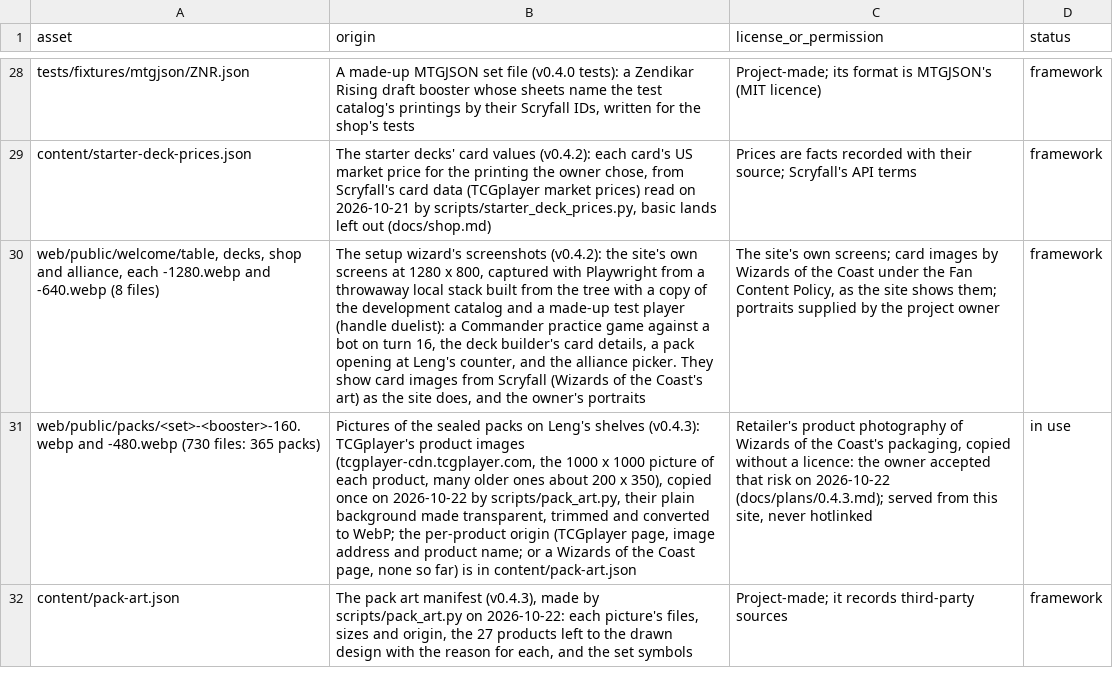
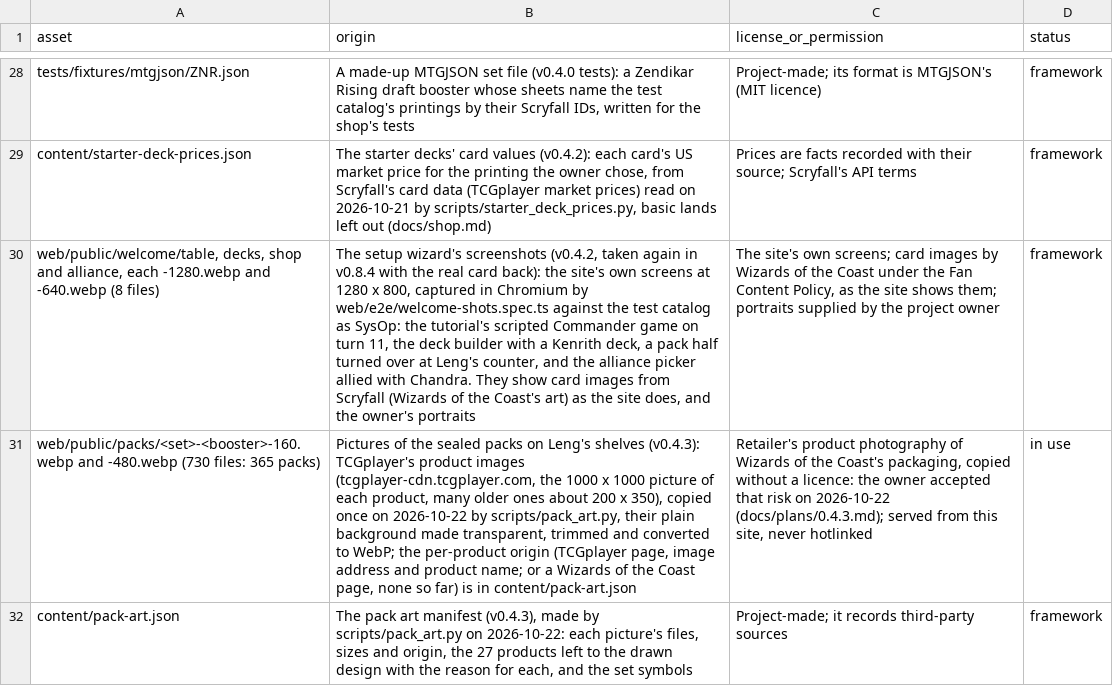
Before and after one commit to sphinxtah/commander-duels, a CSV file: docs/asset-provenance.csv, drawn as a sheet; only a part is shown, gaps mark what is left out; the diff names each change by its address in the sheet, - before the commit and + after, or states it on an @@ line.

```diff
--- a/docs/asset-provenance.csv
+++ b/docs/asset-provenance.csv
-B30 (origin): …wizard's screenshots (v0.4.2): the site's own screens at 1280 x 800, captured with Playwright from a throwaway local stack built from the tree with a copy of the development catalog and a made-up test player (handle duelist): a Commander practice game against a bot on turn 16, the deck builder's card details, a pack opening at Leng's counter, and the alliance picker. They show…
+B30 (origin): …wizard's screenshots (v0.4.2, taken again in v0.8.4 with the real card back): the site's own screens at 1280 x 800, captured in Chromium by web/e2e/welcome-shots.spec.ts against the test catalog as SysOp: the tutorial's scripted Commander game on turn 11, the deck builder with a Kenrith deck, a pack half turned over at Leng's counter, and the alliance picker allied with Chandra. They show…
```
Also changed, not shown: 6 other files.
